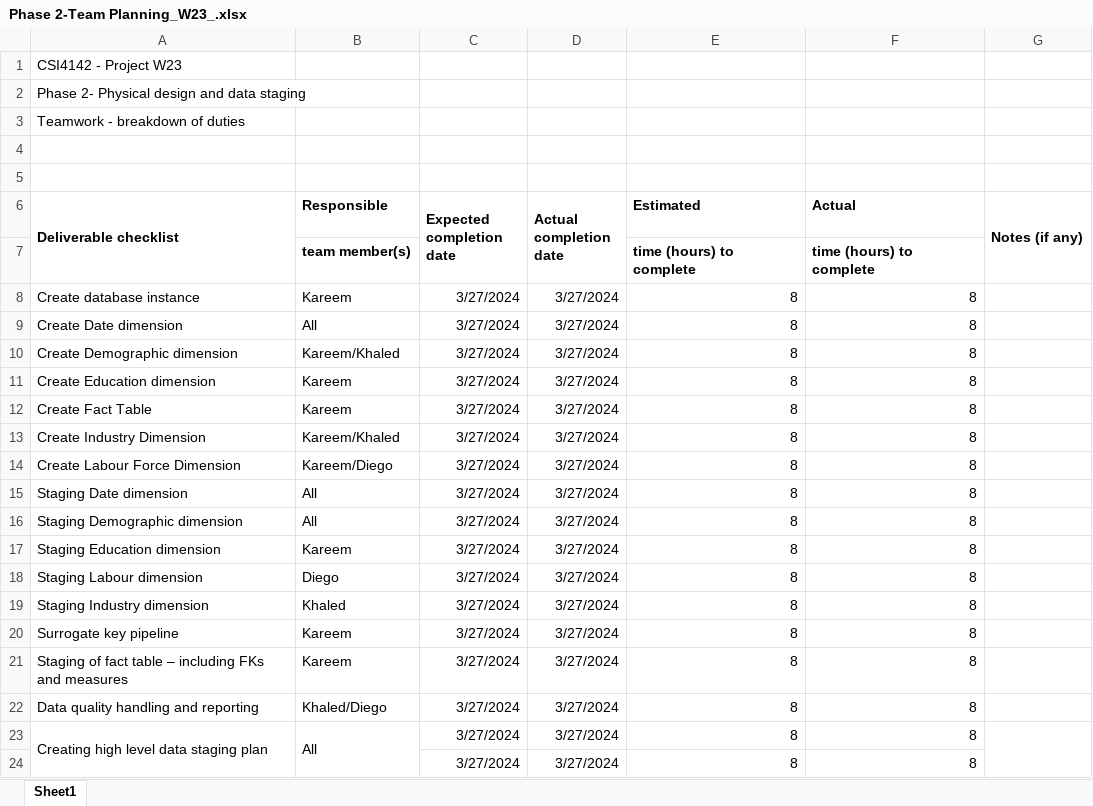
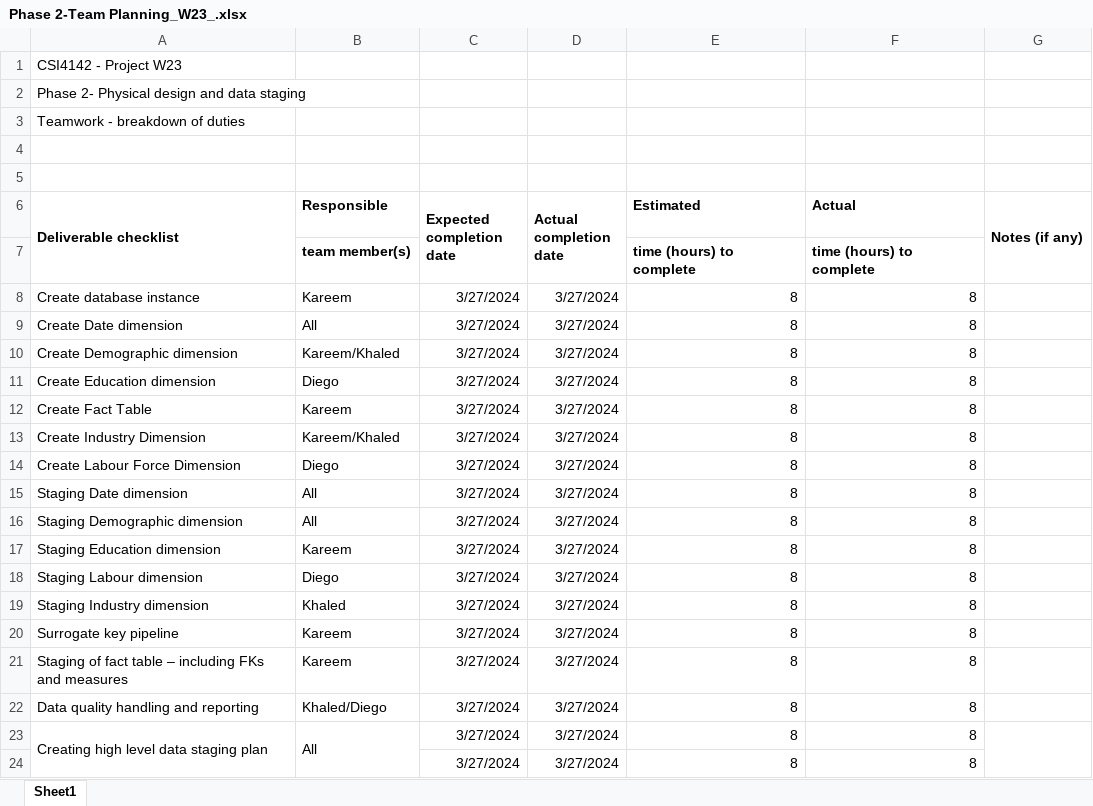
Before and after one commit to KhaledElbasiouni/CSI4142-Project, an Excel workbook: Phase 2-Team Planning_W23_.xlsx, sheet Sheet1, drawn as a sheet; values as stored, in another font and other column widths than the file's, no borders; the diff names each change by its address in the sheet, - before the commit and + after, or states it on an @@ line.

Commit message:
Update team planning

```diff
--- a/Phase 2-Team Planning_W23_.xlsx (sheet Sheet1)
+++ b/Phase 2-Team Planning_W23_.xlsx (sheet Sheet1)
-B11 (Responsible): Kareem
+B11 (Responsible): Diego
-B14 (Responsible): Kareem/Diego
+B14 (Responsible): Diego
```
